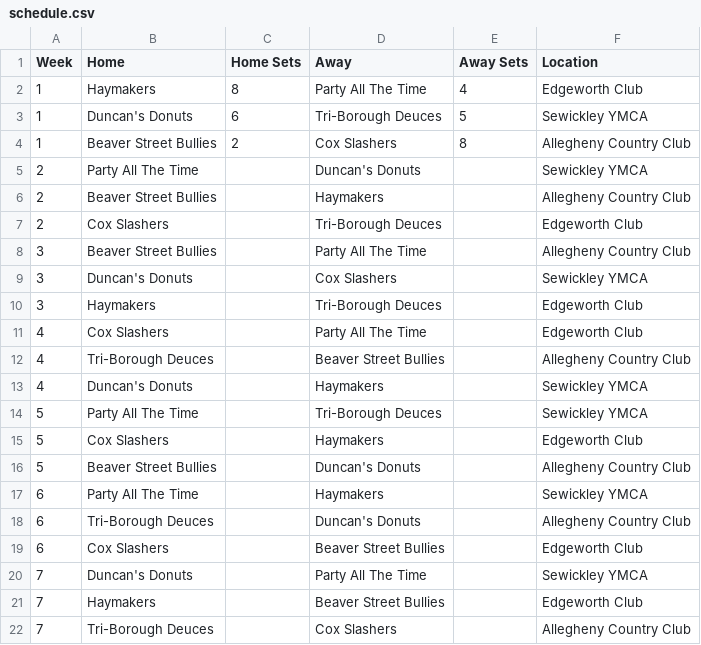
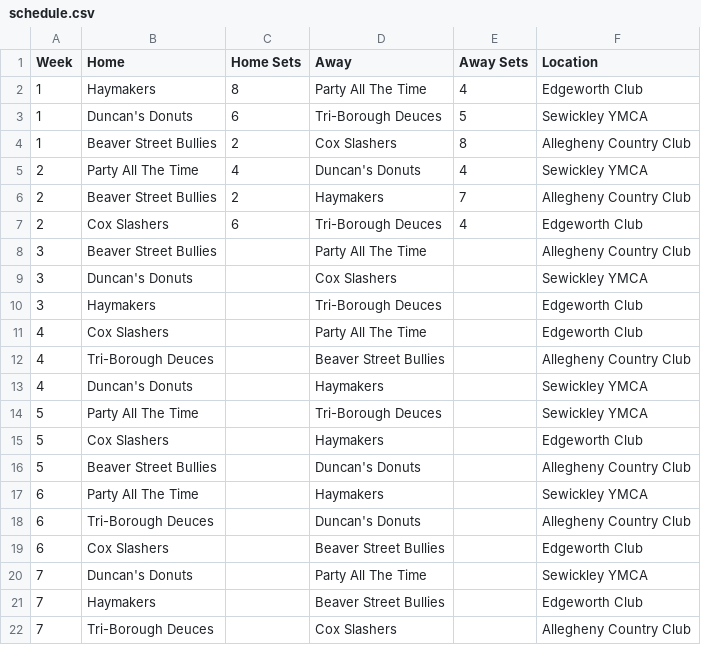
Before and after one commit to coxandrew/paddle15143, a CSV file: _data/schedule.csv, drawn as a sheet.

```diff
--- a/_data/schedule.csv
+++ b/_data/schedule.csv
@@ -4,5 +4,5 @@ Week,Home,Home Sets,Away,Away Sets,Location
 1,Beaver Street Bullies,2,Cox Slashers,8,Allegheny Country Club
-2,Party All The Time,,Duncan's Donuts,,Sewickley YMCA
-2,Beaver Street Bullies,,Haymakers,,Allegheny Country Club
-2,Cox Slashers,,Tri-Borough Deuces,,Edgeworth Club
+2,Party All The Time,4,Duncan's Donuts,4,Sewickley YMCA
+2,Beaver Street Bullies,2,Haymakers,7,Allegheny Country Club
+2,Cox Slashers,6,Tri-Borough Deuces,4,Edgeworth Club
 3,Beaver Street Bullies,,Party All The Time,,Allegheny Country Club
```
Also changed, not shown: 2 other files.
